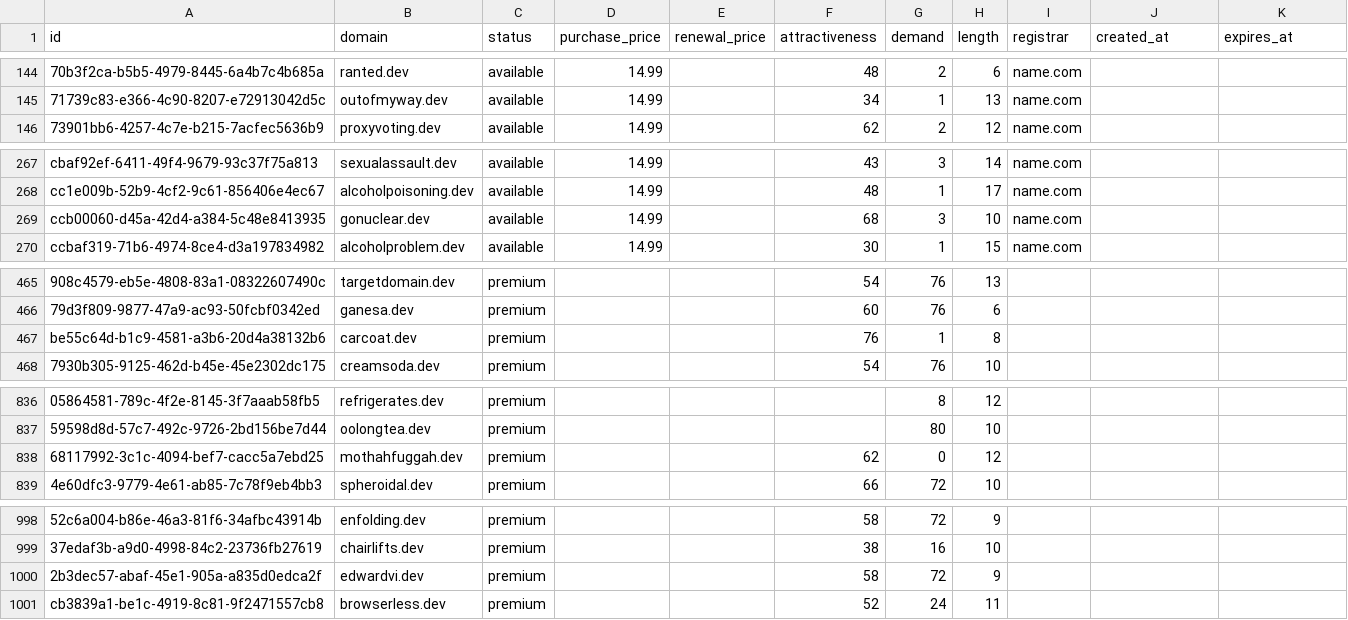
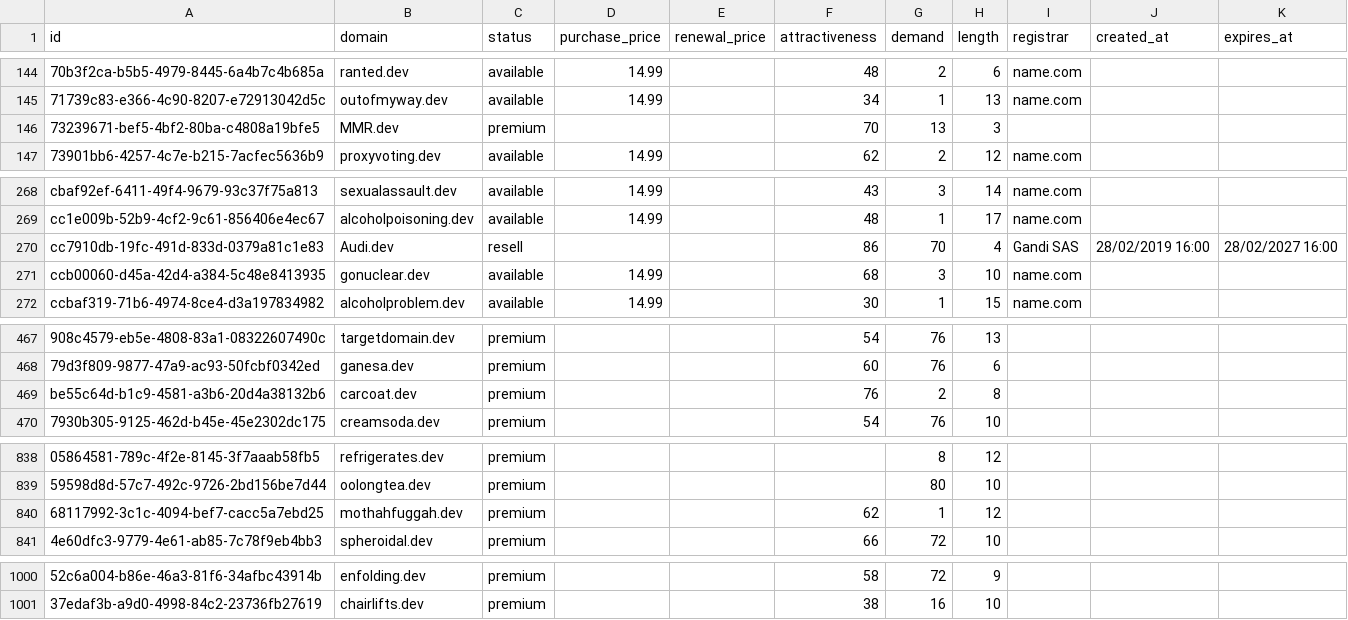
Before and after one commit to UniqueDomains/dev-oneword-domains, a CSV file: dev.csv, drawn as a sheet; only a part is shown, gaps mark what is left out; removed rows and columns are numbered as before the commit, all else as after; the diff names each change by its address in the sheet, - before the commit and + after, or states it on an @@ line.

Commit message:
Domains update

```diff
--- a/dev.csv
+++ b/dev.csv
+row 146: 73239671-bef5-4bf2-80ba-c4808a19bfe5 | MMR.dev | premium |  |  | 70 | 13 | 3
+row 270: cc7910db-19fc-491d-833d-0379a81c1e83 | Audi.dev | resell |  |  | 86 | 70 | 4 | Gandi SAS | 28/02/2019 16:00 | 28/02/2027 16:00
-G469 (demand): 1
+G469 (demand): 2
-G840 (demand): 0
+G840 (demand): 1
-row 1000: 2b3dec57-abaf-45e1-905a-a835d0edca2f | edwardvi.dev | premium |  |  | 58 | 72 | 9
-row 1001: cb3839a1-be1c-4919-8c81-9f2471557cb8 | browserless.dev | premium |  |  | 52 | 24 | 11
```
Also changed, not shown: 1 other file.
